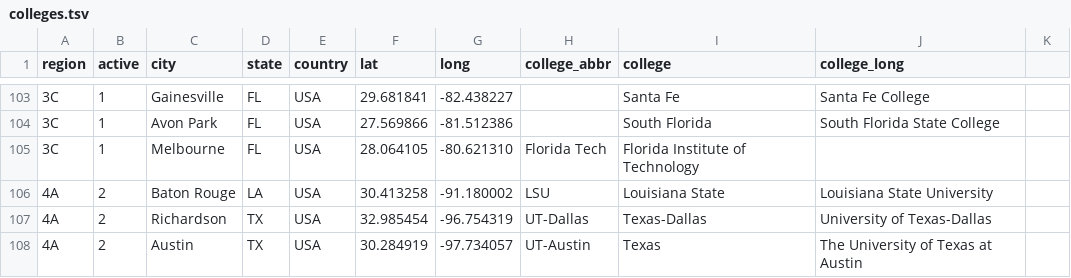
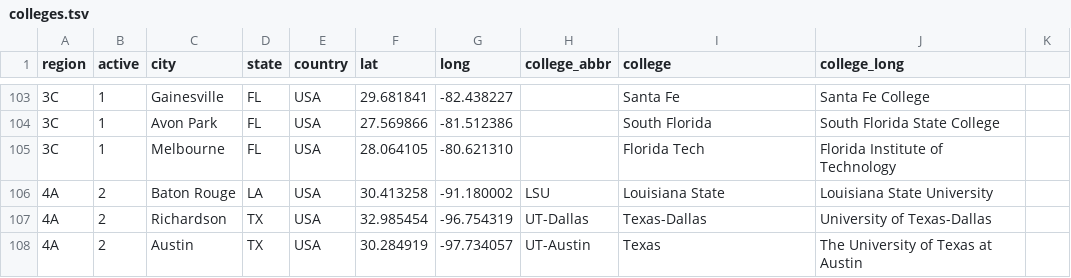
Before and after one commit to quizbowl/collegecalendar, a TSV file: map/colleges.tsv, drawn as a sheet; only a part is shown, gaps mark what is left out.

Commit message:
Fix TSV

```diff
--- a/map/colleges.tsv
+++ b/map/colleges.tsv
@@ -104,3 +104,3 @@ region	active	city	state	country	lat	long	college_abbr	college	college_long
 3C	1	Avon Park	FL	USA	27.569866	-81.512386		South Florida	South Florida State College
-3C	1	Melbourne	FL	USA	28.064105	-80.621310	Florida Tech	Florida Institute of Technology
+3C	1	Melbourne	FL	USA	28.064105	-80.621310		Florida Tech	Florida Institute of Technology
 4A	2	Baton Rouge	LA	USA	30.413258	-91.180002	LSU	Louisiana State	Louisiana State University
```
